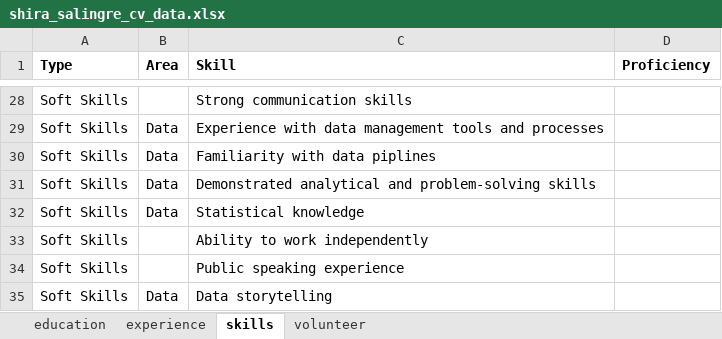
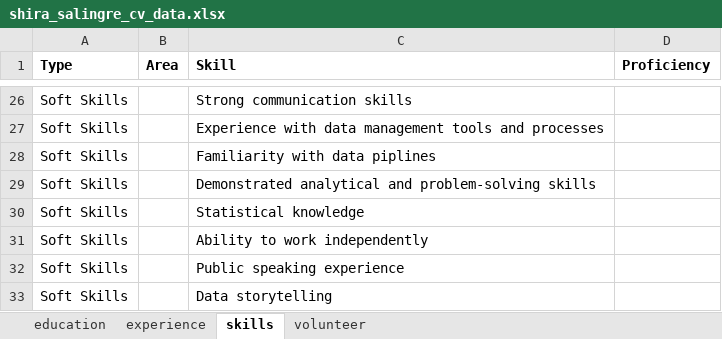
Before and after one commit to shirasal/my_cv, an Excel workbook: shira_salingre_cv_data.xlsx, sheet skills, drawn as a sheet; only a part is shown, gaps mark what is left out; values as stored, in another font and other column widths than the file's, no borders; addresses are those after the commit; the diff covers the shown part only; the diff names each change by its address in the sheet, - before the commit and + after, or states it on an @@ line.

Commit message:
updated cv, added skills and summary

```diff
--- a/shira_salingre_cv_data.xlsx (sheet skills)
+++ b/shira_salingre_cv_data.xlsx (sheet skills)
-B27:B30 (Area): Data
+B27:B30 (Area): (empty)
-B33 (Area): Data
+B33 (Area): (empty)
```
Also changed, not shown: 2 removed rows and 27 edited cells elsewhere in this sheet, 2 other files.
